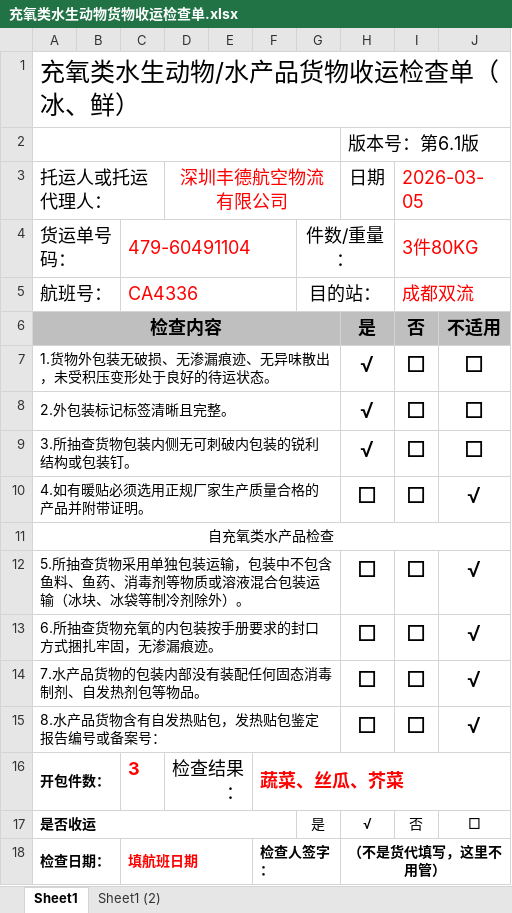
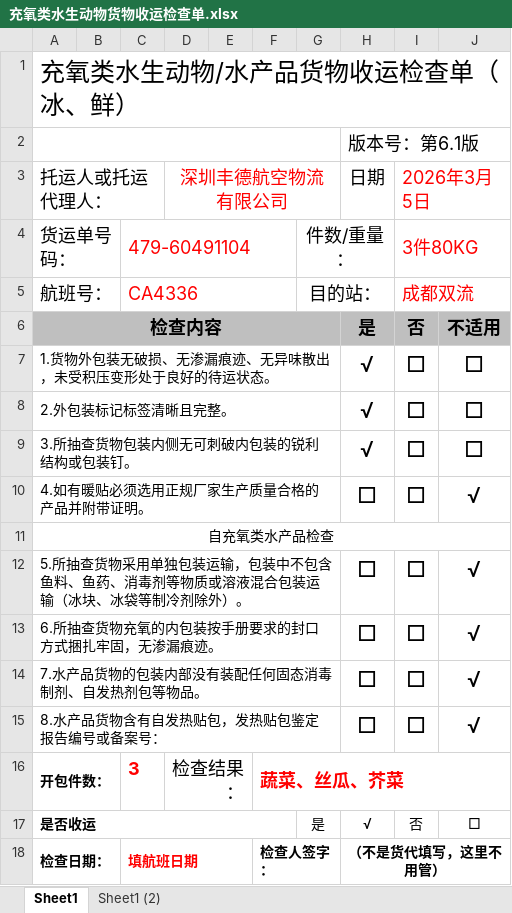
Before and after one commit to stormwasd/qianfang_air_cargo_platform, an Excel workbook: documents/china_southern_air/充氧类水生动物货物收运检查单.xlsx, sheet Sheet1, drawn as a sheet; values as stored, in another font and other column widths than the file's, no borders; the diff names each change by its address in the sheet, - before the commit and + after, or states it on an @@ line.

```diff
--- a/documents/china_southern_air/充氧类水生动物货物收运检查单.xlsx (sheet Sheet1)
+++ b/documents/china_southern_air/充氧类水生动物货物收运检查单.xlsx (sheet Sheet1)
-I3: 2026-03-05
+I3: 2026年3月5日
```
Also changed, not shown: 1 other file.
